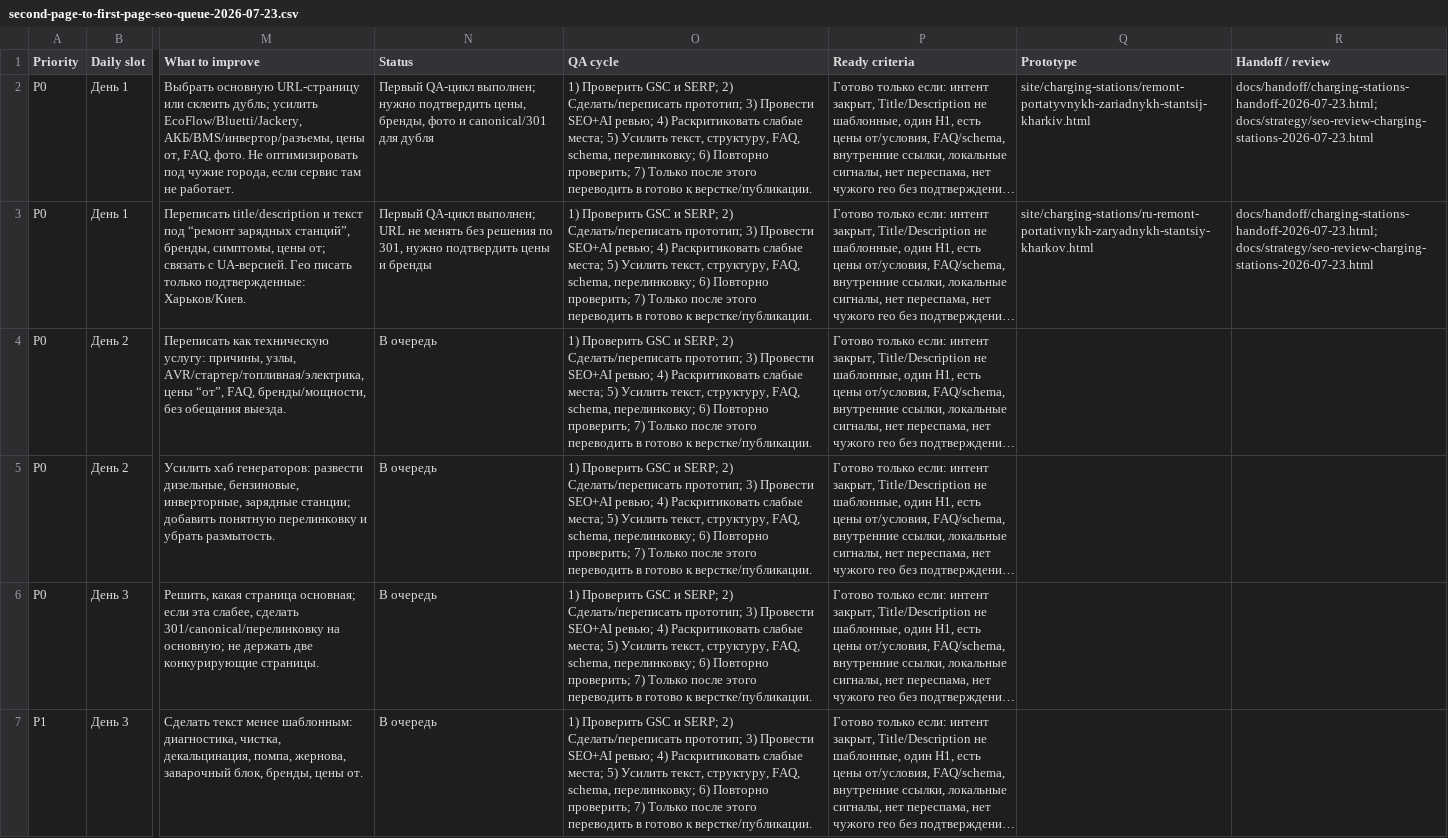
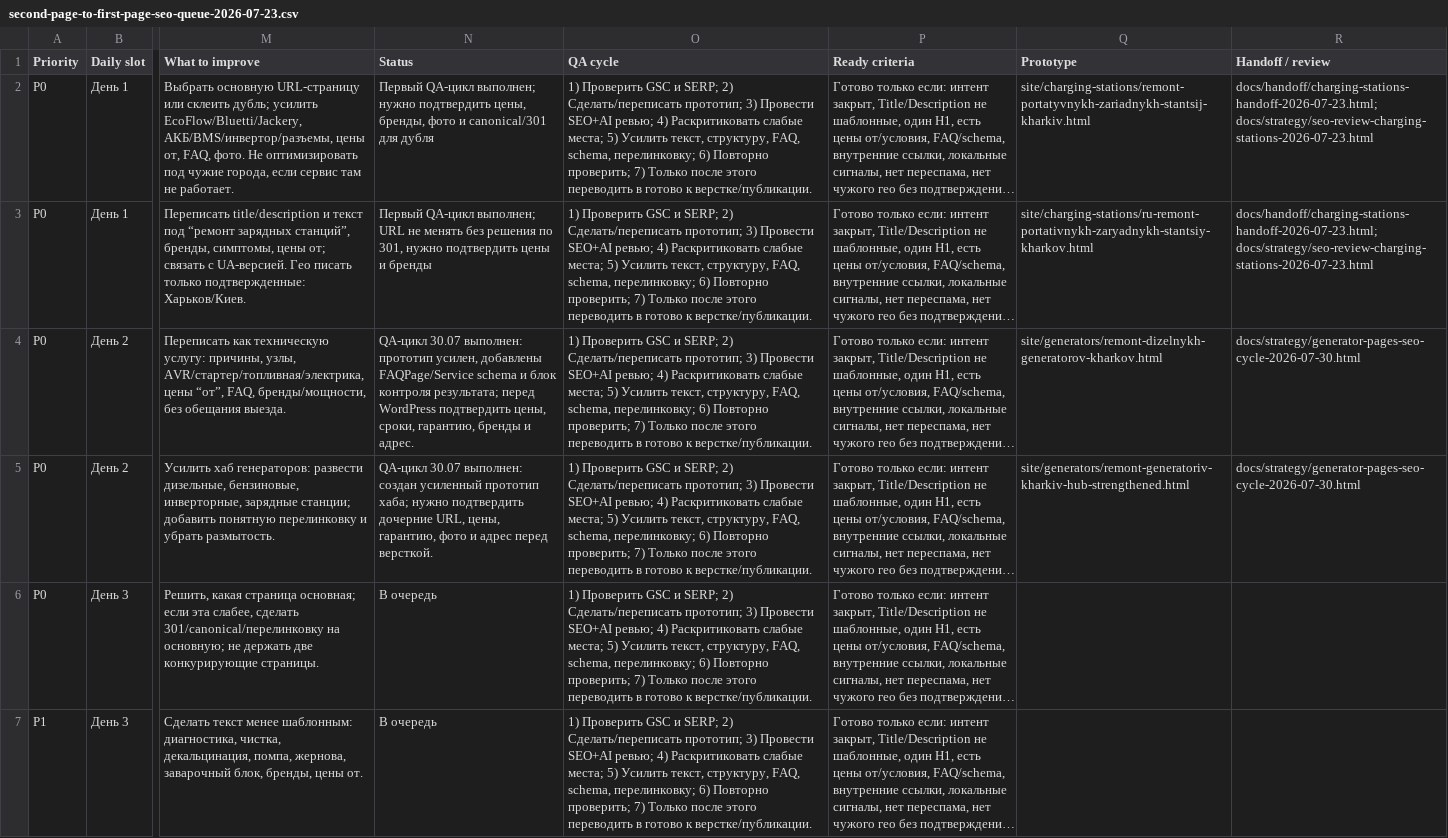
Before and after one commit to Yaroslav775-eng/inservic-seo-2026, a CSV file: project-tracker/second-page-to-first-page-seo-queue-2026-07-23.csv, drawn as a sheet; only a part is shown, gaps mark what is left out; long unchanged cells end in …; the diff names each change by its address in the sheet, - before the commit and + after, or states it on an @@ line.

Commit message:
Add generator SEO cycle prototypes

```diff
--- a/project-tracker/second-page-to-first-page-seo-queue-2026-07-23.csv
+++ b/project-tracker/second-page-to-first-page-seo-queue-2026-07-23.csv
-N4 (Status): В очередь
+N4 (Status): QA-цикл 30.07 выполнен: прототип усилен, добавлены FAQPage/Service schema и блок контроля результата; перед WordPress подтвердить цены, сроки, гарантию, бренды и адрес.
-Q4 (Prototype): (empty)
+Q4 (Prototype): site/generators/remont-dizelnykh-generatorov-kharkov.html
-R4:R5 (Handoff / review): (empty)
+R4:R5 (Handoff / review): docs/strategy/generator-pages-seo-cycle-2026-07-30.html
-N5 (Status): В очередь
+N5 (Status): QA-цикл 30.07 выполнен: создан усиленный прототип хаба; нужно подтвердить дочерние URL, цены, гарантию, фото и адрес перед версткой.
-Q5 (Prototype): (empty)
+Q5 (Prototype): site/generators/remont-generatoriv-kharkiv-hub-strengthened.html
```
Also changed, not shown: 4 other files.
